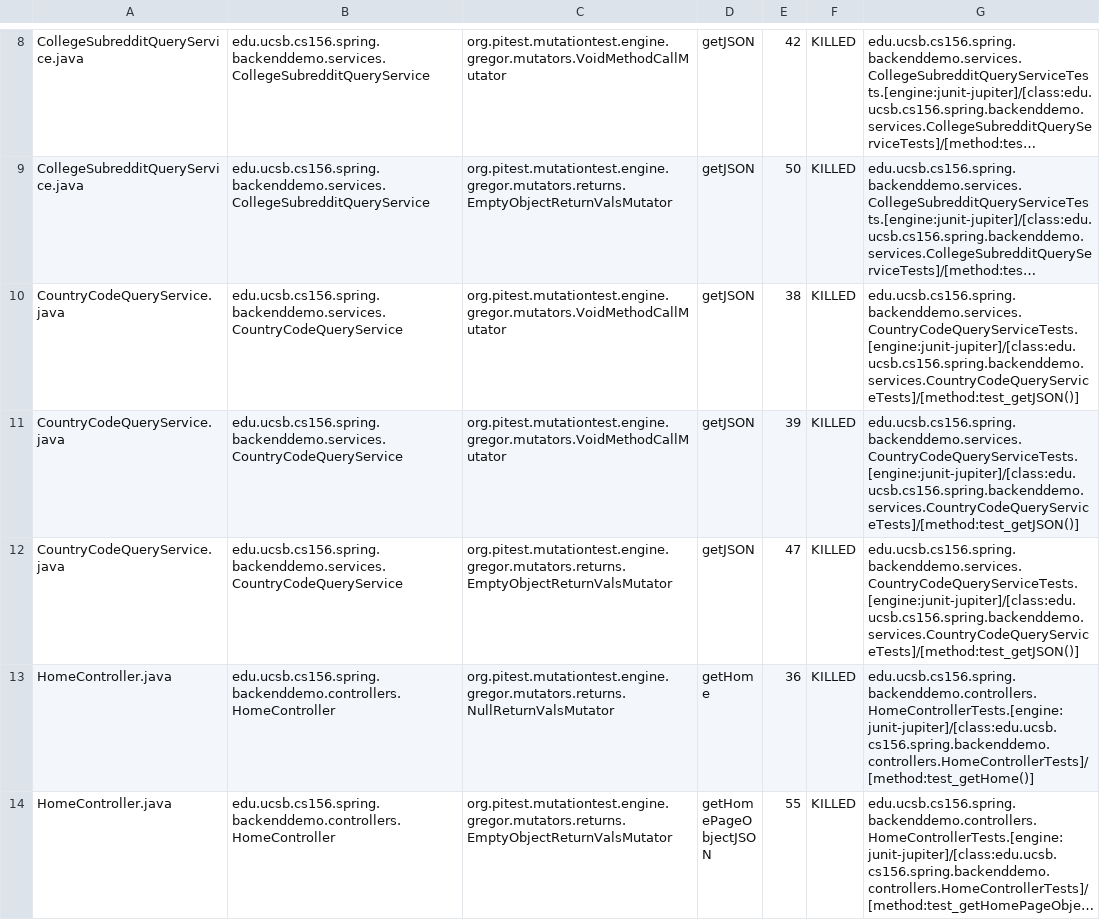
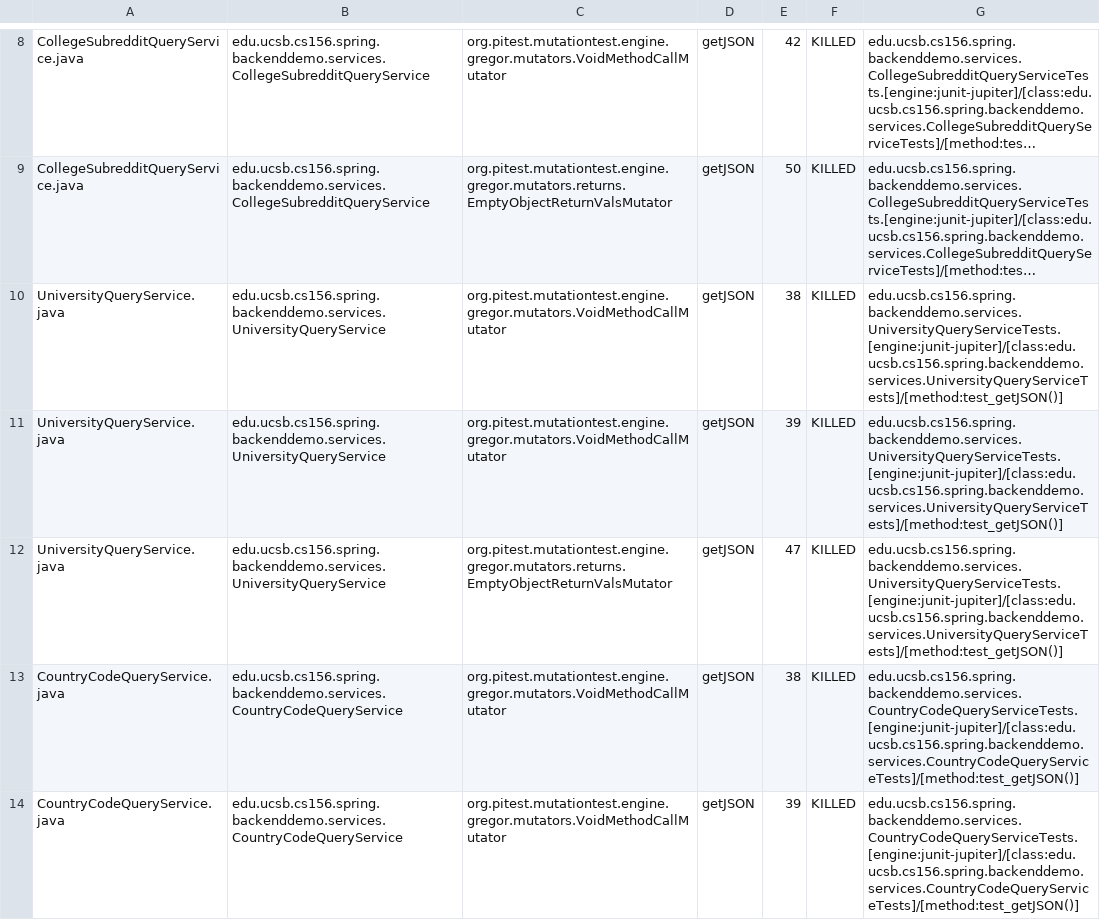
Before and after one commit to ucsb-cs156-s24/team01-s24-4pm-5, a CSV file: pitest/mutations.csv, drawn as a sheet; only a part is shown, gaps mark what is left out; the shorter side is filled out with more unchanged rows; long unchanged cells end in …; the diff names each change by its address in the sheet, - before the commit and + after, or states it on an @@ line.

Commit message:
Deploying to gh-pages from @ ucsb-cs156-s24/team01-s24-4pm-5@c8a59611d5c601cca7cb9aef250bc16cd9c70e6f 🚀

```diff
--- a/pitest/mutations.csv
+++ b/pitest/mutations.csv
+row 10: UniversityQueryService.java | edu.ucsb.cs156.spring.backenddemo.services.UniversityQueryService | org.pitest.mutationtest.engine.gregor.mutators.VoidMethodCallMutator | getJSON | 38 | KILLED | edu.ucsb.cs156.spring.backenddemo.services.UniversityQueryServiceTests.[engine:junit-jupiter]/[class:edu.ucsb.cs156.spring.backenddemo.services.UniversityQueryServiceTests]/[method:test_getJSON()]
+row 11: UniversityQueryService.java | edu.ucsb.cs156.spring.backenddemo.services.UniversityQueryService | org.pitest.mutationtest.engine.gregor.mutators.VoidMethodCallMutator | getJSON | 39 | KILLED | edu.ucsb.cs156.spring.backenddemo.services.UniversityQueryServiceTests.[engine:junit-jupiter]/[class:edu.ucsb.cs156.spring.backenddemo.services.UniversityQueryServiceTests]/[method:test_getJSON()]
+row 12: UniversityQueryService.java | edu.ucsb.cs156.spring.backenddemo.services.UniversityQueryService | org.pitest.mutationtest.engine.gregor.mutators.returns.EmptyObjectReturnValsMutator | getJSON | 47 | KILLED | edu.ucsb.cs156.spring.backenddemo.services.UniversityQueryServiceTests.[engine:junit-jupiter]/[class:edu.ucsb.cs156.spring.backenddemo.services.UniversityQueryServiceTests]/[method:test_getJSON()]
```
Also changed, not shown: 13 other files.
